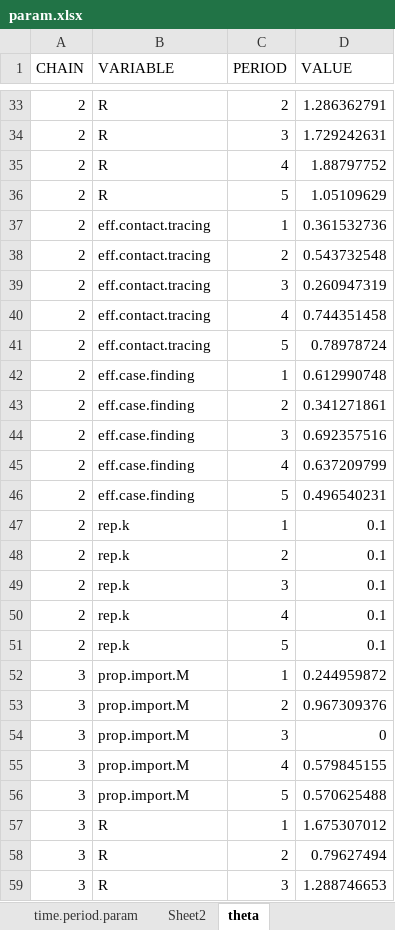
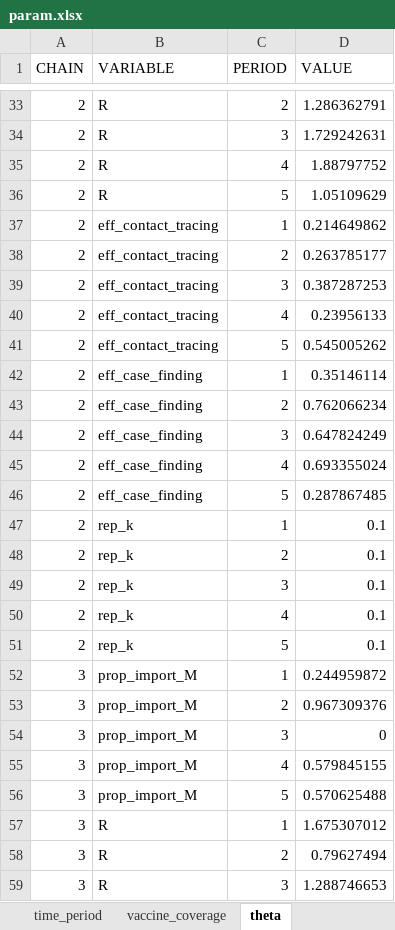
Before and after one commit to rachaelpung/covid_missed_infections, an Excel workbook: data/param.xlsx, sheet theta, drawn as a sheet; only a part is shown, gaps mark what is left out; values as stored, in another font and other column widths than the file's, no borders; the diff covers the shown part only; the diff names each change by its address in the sheet, - before the commit and + after, or states it on an @@ line.

```diff
--- a/data/param.xlsx (sheet theta)
+++ b/data/param.xlsx (sheet theta)
-sheet tab: time.period.param
+sheet tab: time_period
-sheet tab: Sheet2
+sheet tab: vaccine_coverage
-B37:B41 (VARIABLE): eff.contact.tracing
+B37:B41 (VARIABLE): eff_contact_tracing
-D37 (VALUE): 0.361532736
+D37 (VALUE): 0.214649862
-D38 (VALUE): 0.543732548
+D38 (VALUE): 0.263785177
-D39 (VALUE): 0.260947319
+D39 (VALUE): 0.387287253
-D40 (VALUE): 0.744351458
+D40 (VALUE): 0.23956133
-D41 (VALUE): 0.78978724
+D41 (VALUE): 0.545005262
-B42:B46 (VARIABLE): eff.case.finding
+B42:B46 (VARIABLE): eff_case_finding
-D42 (VALUE): 0.612990748
+D42 (VALUE): 0.35146114
-D43 (VALUE): 0.341271861
+D43 (VALUE): 0.762066234
-D44 (VALUE): 0.692357516
+D44 (VALUE): 0.647824249
-D45 (VALUE): 0.637209799
+D45 (VALUE): 0.693355024
-D46 (VALUE): 0.496540231
+D46 (VALUE): 0.287867485
-B47:B51 (VARIABLE): rep.k
+B47:B51 (VARIABLE): rep_k
-B52:B56 (VARIABLE): prop.import.M
+B52:B56 (VARIABLE): prop_import_M
```
Also changed, not shown: 40 added rows and 570 edited cells elsewhere in this sheet, sheet vaccine_coverage, sheet time_period, other sheet tabs.
